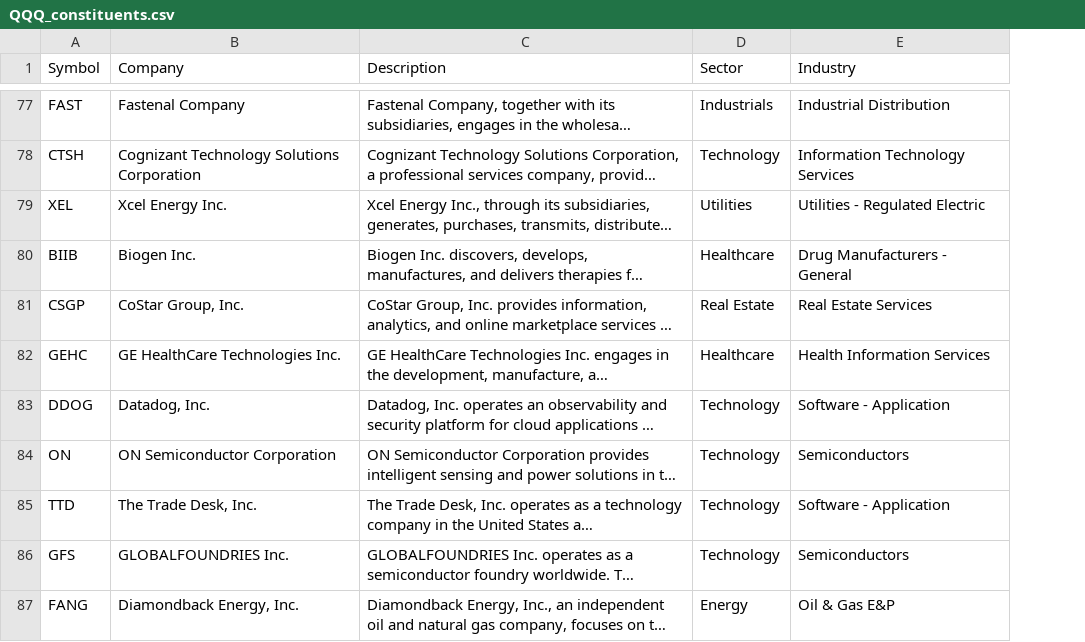
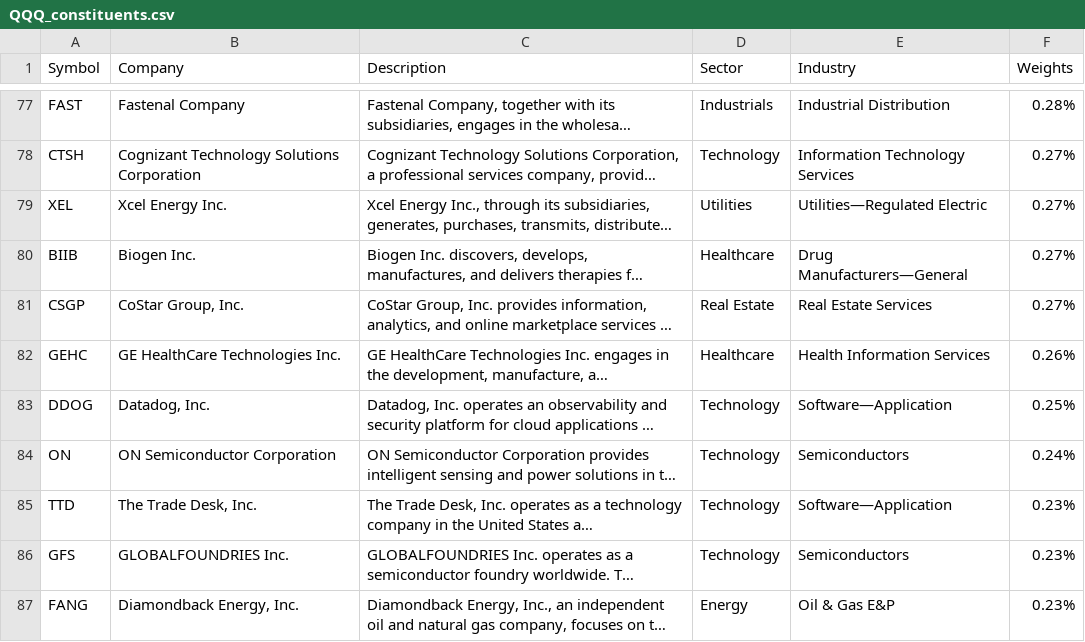
Before and after one commit to Emiesce/ETF-Dashboard, a CSV file: pages/data/QQQ_constituents.csv, drawn as a sheet; only a part is shown, gaps mark what is left out; long unchanged cells end in …; the diff covers the shown part only; the diff names each change by its address in the sheet, - before the commit and + after, or states it on an @@ line.

```diff
--- a/pages/data/QQQ_constituents.csv
+++ b/pages/data/QQQ_constituents.csv
+column F (Weights), rows 77-87: 0.28% | 0.27% | 0.27% | 0.27% | 0.27% | 0.26% | 0.25% | 0.24% | 0.23% | 0.23% | 0.23%
-E79 (Industry): Utilities - Regulated Electric
+E79 (Industry): Utilities—Regulated Electric
-E80 (Industry): Drug Manufacturers - General
+E80 (Industry): Drug Manufacturers—General
-E83 (Industry): Software - Application
+E83 (Industry): Software—Application
-E85 (Industry): Software - Application
+E85 (Industry): Software—Application
```
Also changed, not shown: 22 edited cells elsewhere in this file, pages/data/BBIN_constituents.csv, pages/data/JEPI_constituents.csv, 6 other files.
